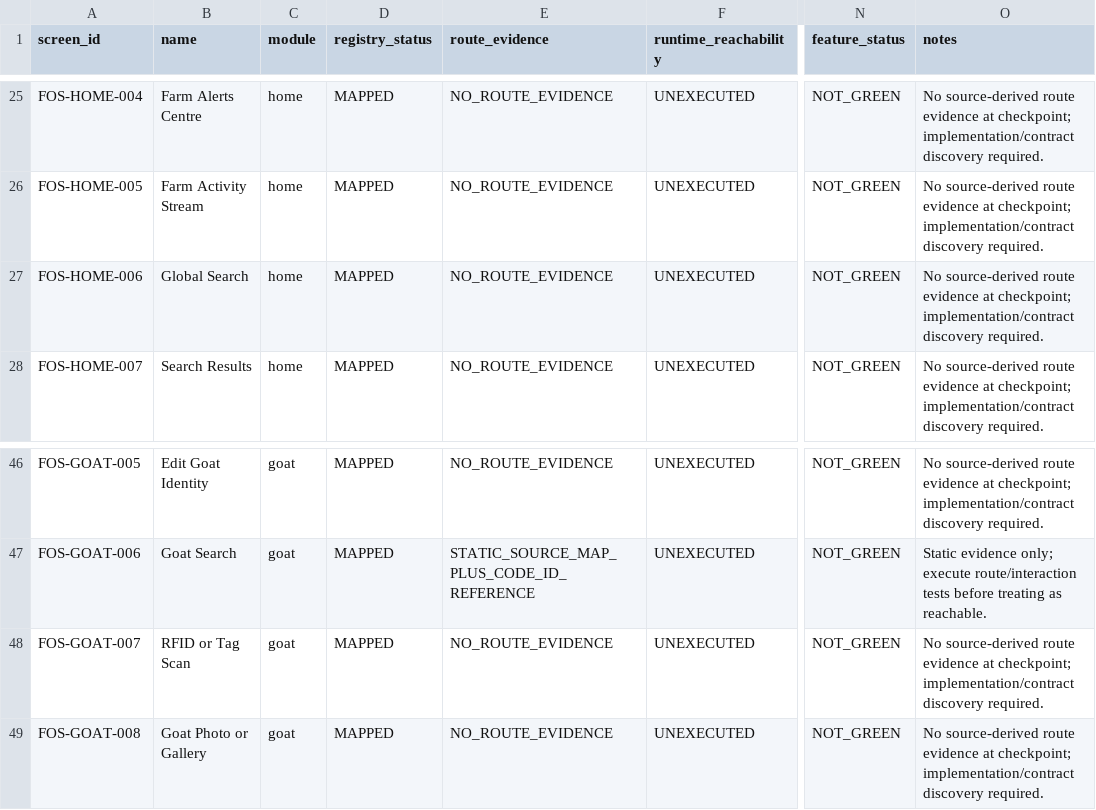
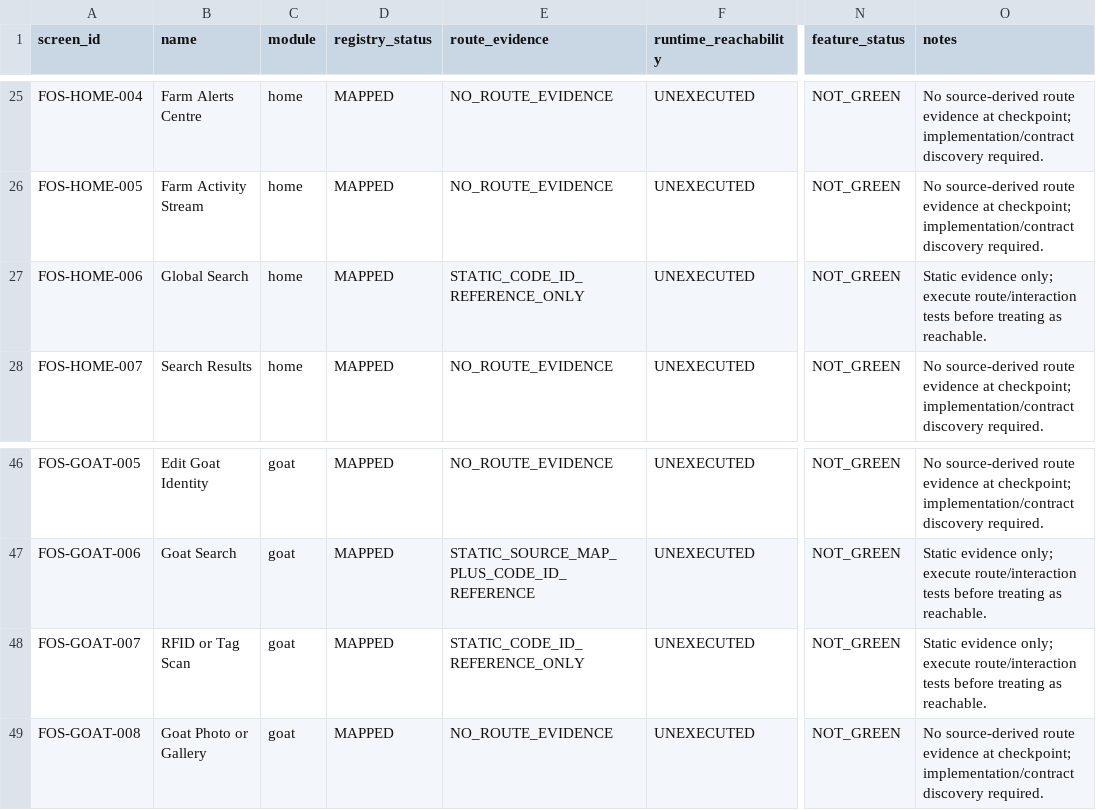
Before and after one commit to Vanguduza/goat-app, a CSV file: docs/ux/evidence/animal-farm-visual-lock/route-screen-feature-gap.csv, drawn as a sheet; only a part is shown, gaps mark what is left out; the diff names each change by its address in the sheet, - before the commit and + after, or states it on an @@ line.

```diff
--- a/docs/ux/evidence/animal-farm-visual-lock/route-screen-feature-gap.csv
+++ b/docs/ux/evidence/animal-farm-visual-lock/route-screen-feature-gap.csv
-E27 (route_evidence): NO_ROUTE_EVIDENCE
+E27 (route_evidence): STATIC_CODE_ID_REFERENCE_ONLY
-O27 (notes): No source-derived route evidence at checkpoint; implementation/contract discovery required.
+O27 (notes): Static evidence only; execute route/interaction tests before treating as reachable.
-E48 (route_evidence): NO_ROUTE_EVIDENCE
+E48 (route_evidence): STATIC_CODE_ID_REFERENCE_ONLY
-O48 (notes): No source-derived route evidence at checkpoint; implementation/contract discovery required.
+O48 (notes): Static evidence only; execute route/interaction tests before treating as reachable.
```
Also changed, not shown: 3 other files.
